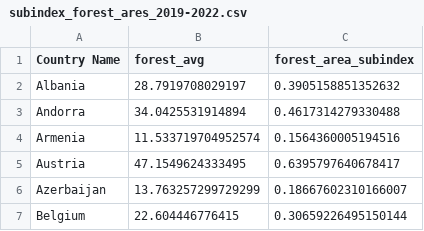
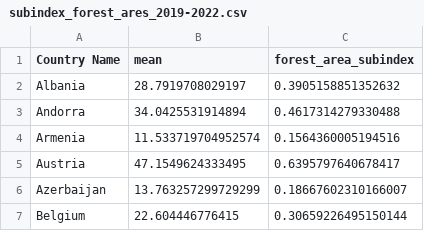
Before and after one commit to mircog991/green-index, a CSV file: data_subindex/subindex_forest_ares_2019-2022.csv, drawn as a sheet; only a part is shown.

Commit message:
subindex, analysis

```diff
--- a/data_subindex/subindex_forest_ares_2019-2022.csv
+++ b/data_subindex/subindex_forest_ares_2019-2022.csv
@@ -1,2 +1,2 @@
-Country Name,forest_avg,forest_area_subindex
+Country Name,mean,forest_area_subindex
 Albania,28.7919708029197,0.3905158851352632
```
Also changed, not shown: data_subindex/subindex_european_co2_2019-2023.csv, 8 other files.
